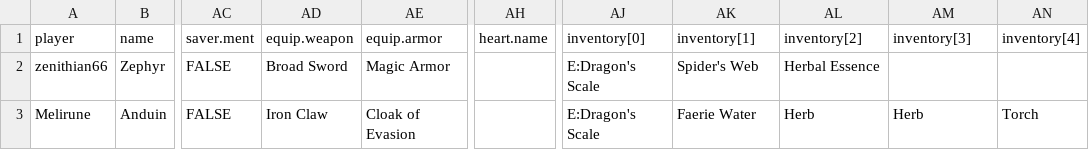
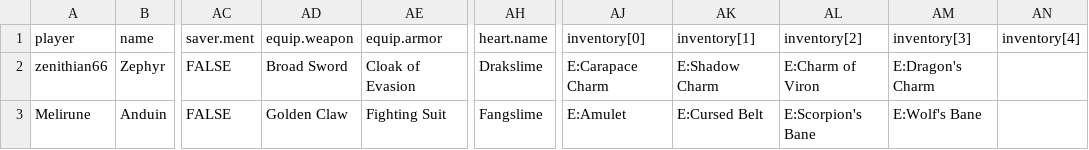
Before and after one commit to zach-zabetakis/DQC, a CSV file: lib/data/character.csv, drawn as a sheet; only a part is shown, gaps mark what is left out; the diff names each change by its address in the sheet, - before the commit and + after, or states it on an @@ line.

```diff
--- a/lib/data/character.csv
+++ b/lib/data/character.csv
-AE2 (equip.armor): Magic Armor
+AE2 (equip.armor): Cloak of Evasion
-AH2 (heart.name): (empty)
+AH2 (heart.name): Drakslime
-AJ2 (inventory[0]): E:Dragon's Scale
+AJ2 (inventory[0]): E:Carapace Charm
-AK2 (inventory[1]): Spider's Web
+AK2 (inventory[1]): E:Shadow Charm
-AL2 (inventory[2]): Herbal Essence
+AL2 (inventory[2]): E:Charm of Viron
-AM2 (inventory[3]): (empty)
+AM2 (inventory[3]): E:Dragon's Charm
-AD3 (equip.weapon): Iron Claw
+AD3 (equip.weapon): Golden Claw
-AE3 (equip.armor): Cloak of Evasion
+AE3 (equip.armor): Fighting Suit
-AH3 (heart.name): (empty)
+AH3 (heart.name): Fangslime
-AJ3 (inventory[0]): E:Dragon's Scale
+AJ3 (inventory[0]): E:Amulet
-AK3 (inventory[1]): Faerie Water
+AK3 (inventory[1]): E:Cursed Belt
-AL3 (inventory[2]): Herb
+AL3 (inventory[2]): E:Scorpion's Bane
-AM3 (inventory[3]): Herb
+AM3 (inventory[3]): E:Wolf's Bane
-AN3 (inventory[4]): Torch
+AN3 (inventory[4]): (empty)
```
Also changed, not shown: lib/data/armor.csv, lib/data/helmet.csv, 6 other files.
